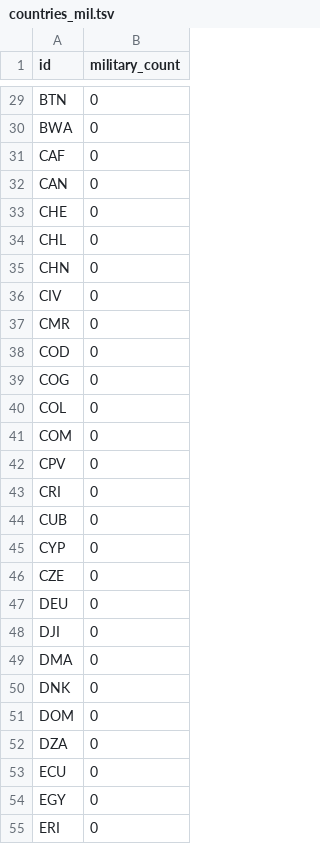
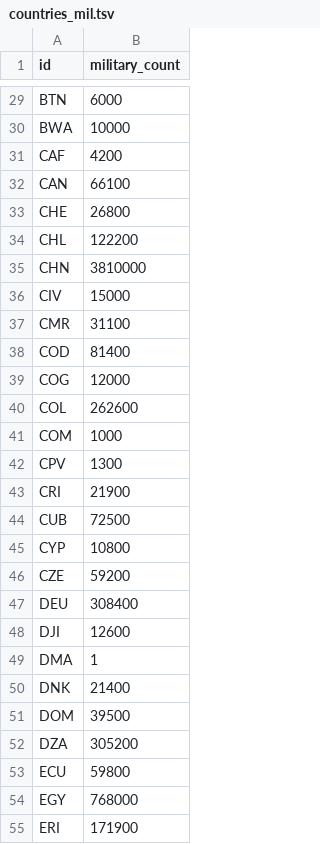
Before and after one commit to Tymofii-Lytvynenko/OpenPower, a TSV file: modules/base/data/countries/countries_mil.tsv, drawn as a sheet; only a part is shown, gaps mark what is left out; the diff covers the shown part only; the diff names each change by its address in the sheet, - before the commit and + after, or states it on an @@ line.

Commit message:
feat: implement unit details window, interaction controller, and military data registry

```diff
--- a/modules/base/data/countries/countries_mil.tsv
+++ b/modules/base/data/countries/countries_mil.tsv
-B29 (military_count): 0
+B29 (military_count): 6000
-B30 (military_count): 0
+B30 (military_count): 10000
-B31 (military_count): 0
+B31 (military_count): 4200
-B32 (military_count): 0
+B32 (military_count): 66100
-B33 (military_count): 0
+B33 (military_count): 26800
-B34 (military_count): 0
+B34 (military_count): 122200
-B35 (military_count): 0
+B35 (military_count): 3810000
-B36 (military_count): 0
+B36 (military_count): 15000
-B37 (military_count): 0
+B37 (military_count): 31100
-B38 (military_count): 0
+B38 (military_count): 81400
-B39 (military_count): 0
+B39 (military_count): 12000
-B40 (military_count): 0
+B40 (military_count): 262600
-B41 (military_count): 0
+B41 (military_count): 1000
-B42 (military_count): 0
+B42 (military_count): 1300
-B43 (military_count): 0
+B43 (military_count): 21900
-B44 (military_count): 0
+B44 (military_count): 72500
-B45 (military_count): 0
+B45 (military_count): 10800
-B46 (military_count): 0
+B46 (military_count): 59200
-B47 (military_count): 0
+B47 (military_count): 308400
-B48 (military_count): 0
+B48 (military_count): 12600
-B49 (military_count): 0
+B49 (military_count): 1
-B50 (military_count): 0
+B50 (military_count): 21400
-B51 (military_count): 0
+B51 (military_count): 39500
-B52 (military_count): 0
+B52 (military_count): 305200
-B53 (military_count): 0
+B53 (military_count): 59800
-B54 (military_count): 0
+B54 (military_count): 768000
-B55 (military_count): 0
+B55 (military_count): 171900
```
Also changed, not shown: 172 edited cells elsewhere in this file, 3 other files.
